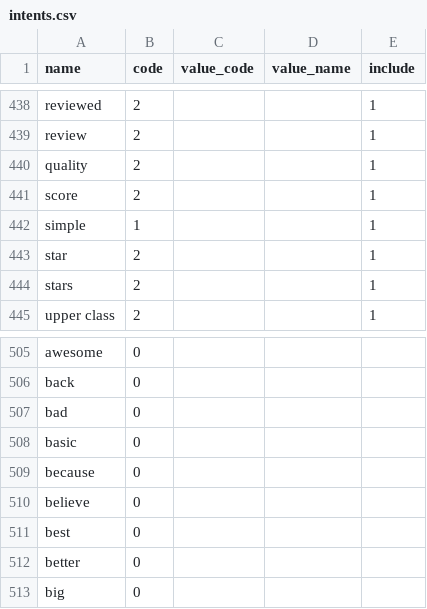
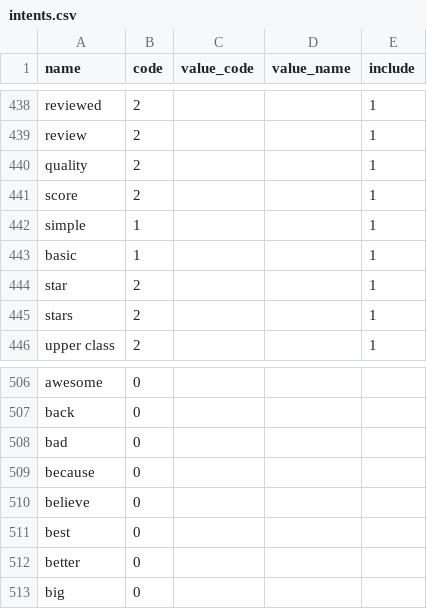
Before and after one commit to amirashiri/chatbot, a CSV file: intents.csv, drawn as a sheet; only a part is shown, gaps mark what is left out; removed rows and columns are numbered as before the commit, all else as after; the diff names each change by its address in the sheet, - before the commit and + after, or states it on an @@ line.

```diff
--- a/intents.csv
+++ b/intents.csv
+row 443: basic | 1 |  |  | 1
-row 508: basic | 0
```
Also changed, not shown: eval_intents.csv.
